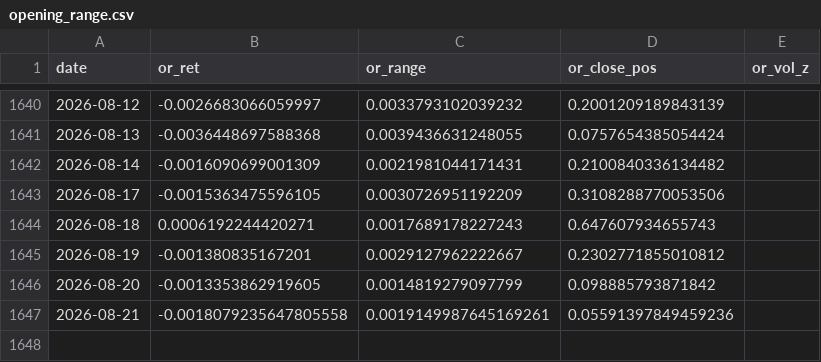
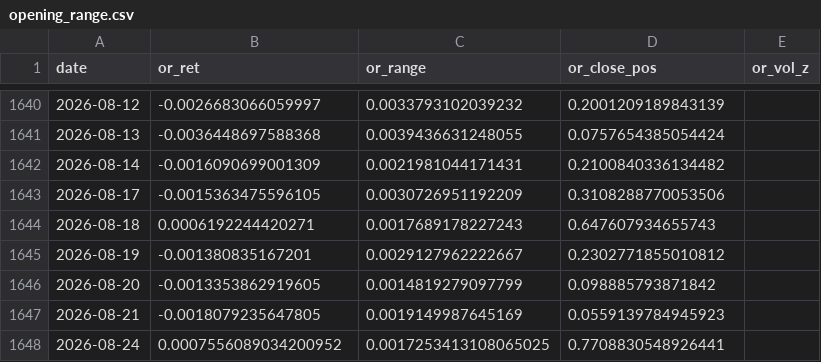
Before and after one commit to Anit0607/Claude_Nifty_Morning_Report, a CSV file: data/historical/opening_range.csv, drawn as a sheet; only a part is shown, gaps mark what is left out.

```diff
--- a/data/historical/opening_range.csv
+++ b/data/historical/opening_range.csv
@@ -1646,2 +1646,3 @@ date,or_ret,or_range,or_close_pos,or_vol_z
 2026-08-20,-0.0013353862919605,0.0014819279097799,0.098885793871842,
-2026-08-21,-0.0018079235647805558,0.0019149987645169261,0.05591397849459236,
+2026-08-21,-0.0018079235647805,0.0019149987645169,0.0559139784945923,
+2026-08-24,0.0007556089034200952,0.0017253413108065025,0.7708830548926441,
```
Also changed, not shown: 3 other files.
